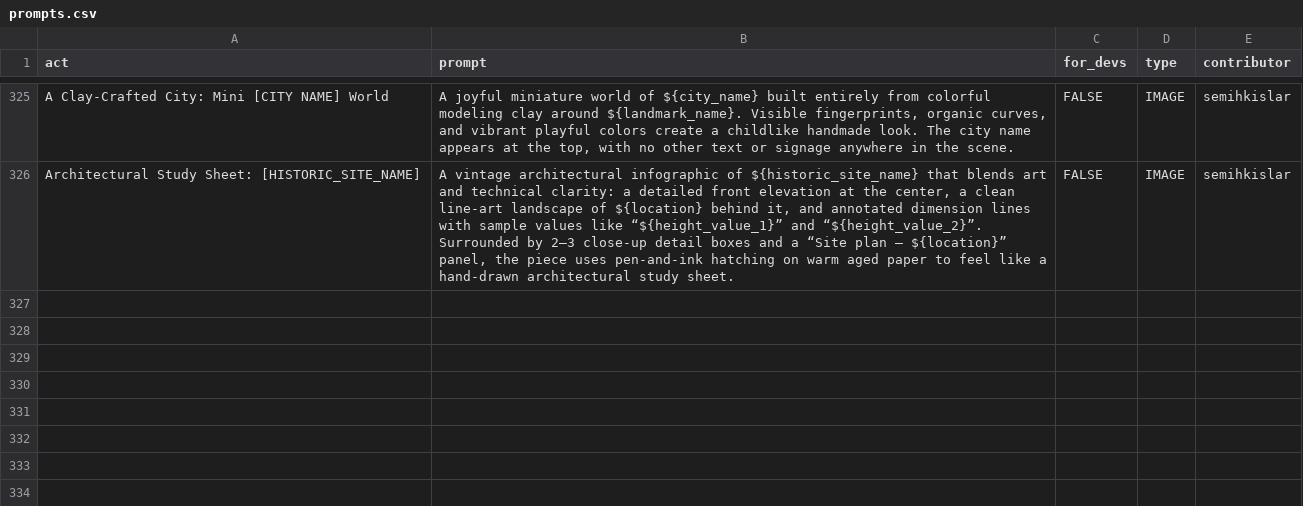
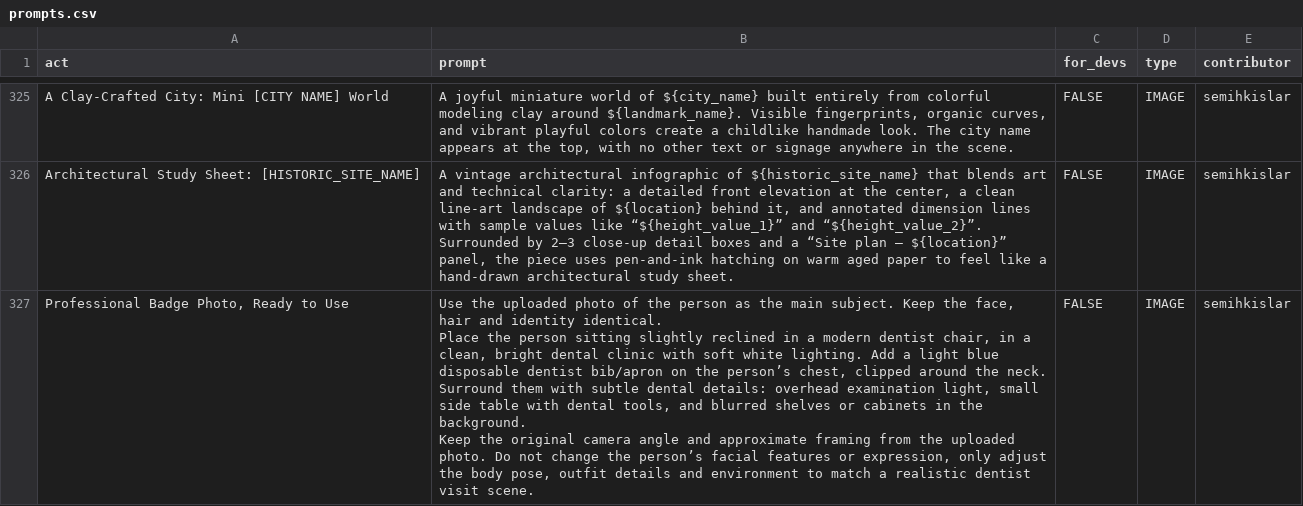
Before and after one commit to AmirulAndalib/awesome-chatgpt-prompts, a CSV file: prompts.csv, drawn as a sheet; only a part is shown, gaps mark what is left out; ↵ is a line break in a cell; the diff names each change by its address in the sheet, - before the commit and + after, or states it on an @@ line.

Commit message:
Add prompt: Professional Badge Photo, Ready to Use

```diff
--- a/prompts.csv
+++ b/prompts.csv
+row 327: Professional Badge Photo, Ready to Use | Use the uploaded photo of the person as the main subject. Keep the face, hair and identity identical. ↵ Place the person sitting slightly reclined in a modern dentist chair, in a clean, bright dental clinic with soft white lighting. Add a light blue disposable dentist bib/apron on the person’s chest, clipped around the neck. Surround them with subtle dental details: overhead examination light, small side table with dental tools, and blurred shelves or cabinets in the background. ↵ Keep the original camera angle and approximate framing from the uploaded photo. Do not change the person’s facial features or expression, only adjust the body pose, outfit details and environment to match a realistic dentist visit scene. | FALSE | IMAGE | semihkislar
```
